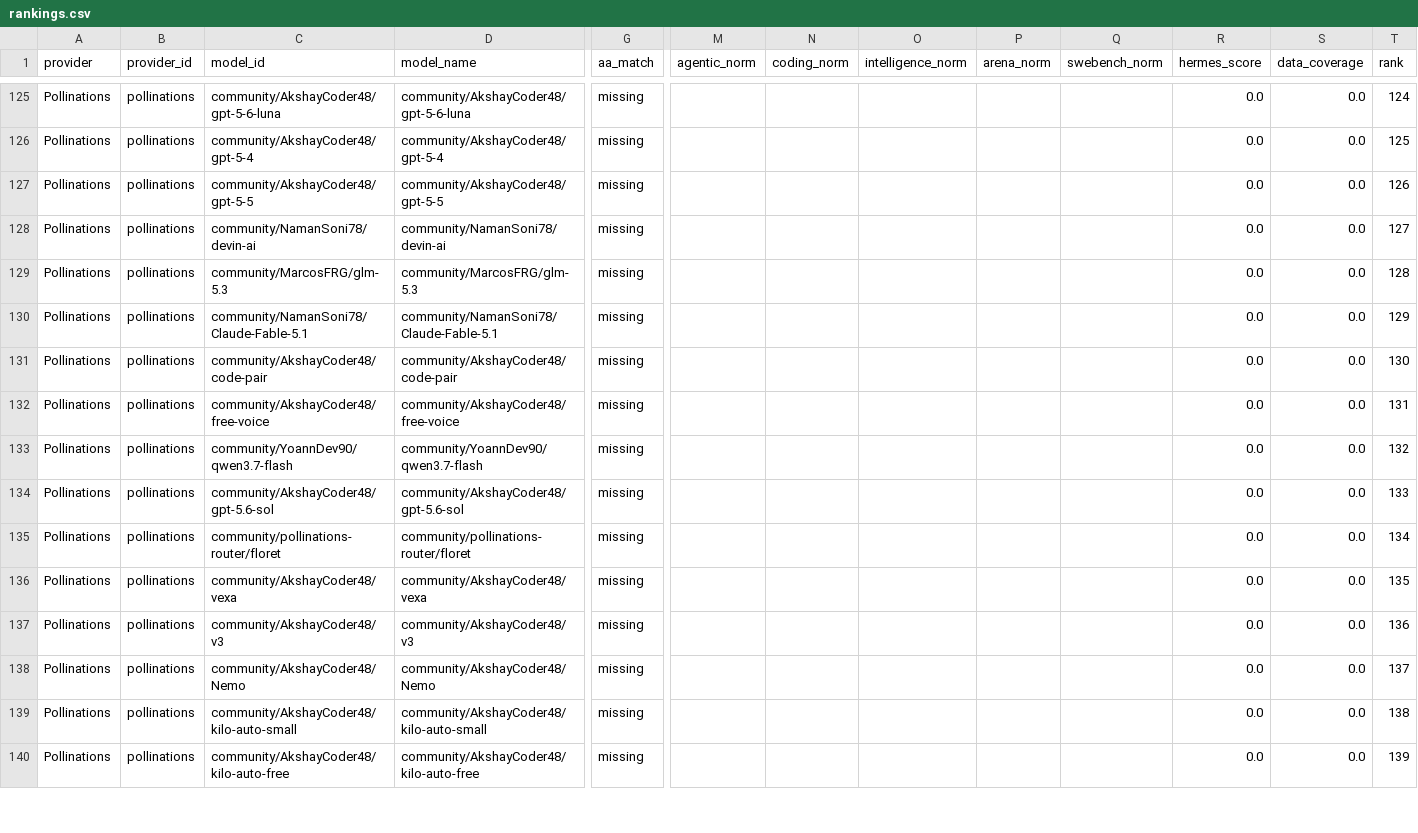
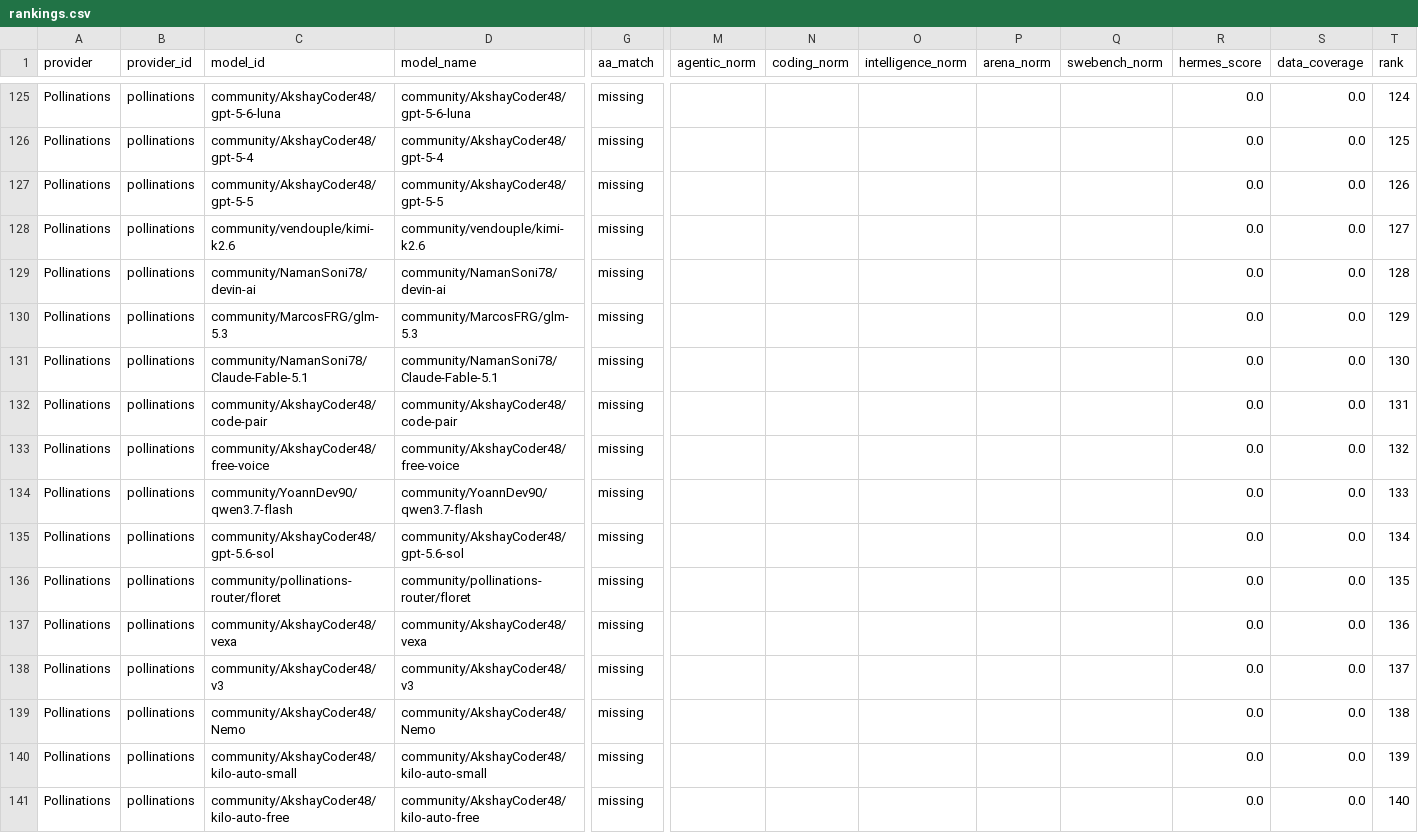
Before and after one commit to krishnak2c/llm-availability-dashboard, a CSV file: docs/availability/rankings.csv, drawn as a sheet; only a part is shown, gaps mark what is left out; addresses are those after the commit; rows hold the shown columns only; the diff covers the shown part only; the diff names each change by its address in the sheet, - before the commit and + after, or states it on an @@ line.

```diff
--- a/docs/availability/rankings.csv
+++ b/docs/availability/rankings.csv
+row 128: Pollinations | pollinations | community/vendouple/kimi-k2.6 | community/vendouple/kimi-k2.6 | missing |  |  |  |  |  | 0.0 | 0.0 | 127
-T129 (rank): 127
+T129 (rank): 128
-T130 (rank): 128
+T130 (rank): 129
-T131 (rank): 129
+T131 (rank): 130
-T132 (rank): 130
+T132 (rank): 131
-T133 (rank): 131
+T133 (rank): 132
-T134 (rank): 132
+T134 (rank): 133
-T135 (rank): 133
+T135 (rank): 134
-T136 (rank): 134
+T136 (rank): 135
-T137 (rank): 135
+T137 (rank): 136
-T138 (rank): 136
+T138 (rank): 137
-T139 (rank): 137
+T139 (rank): 138
-T140 (rank): 138
+T140 (rank): 139
-T141 (rank): 139
+T141 (rank): 140
```
Also changed, not shown: 1 added row, 1 removed row and 50 edited cells elsewhere in this file, 25 other files.
